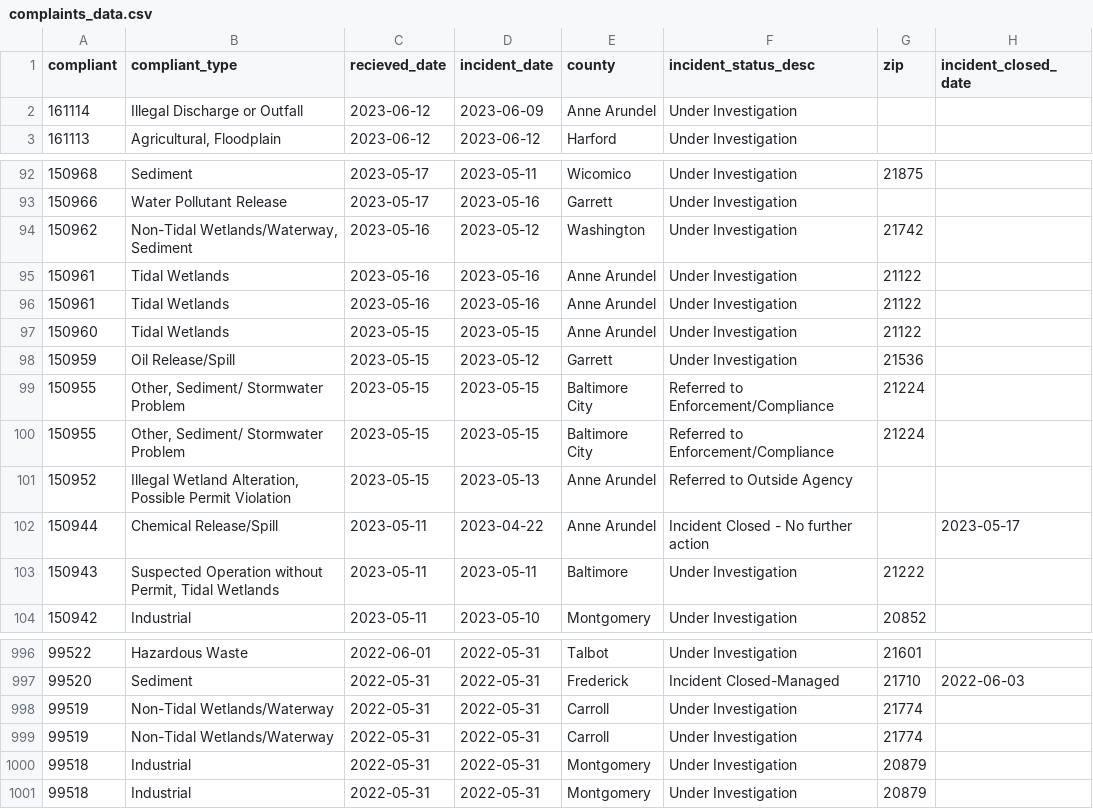
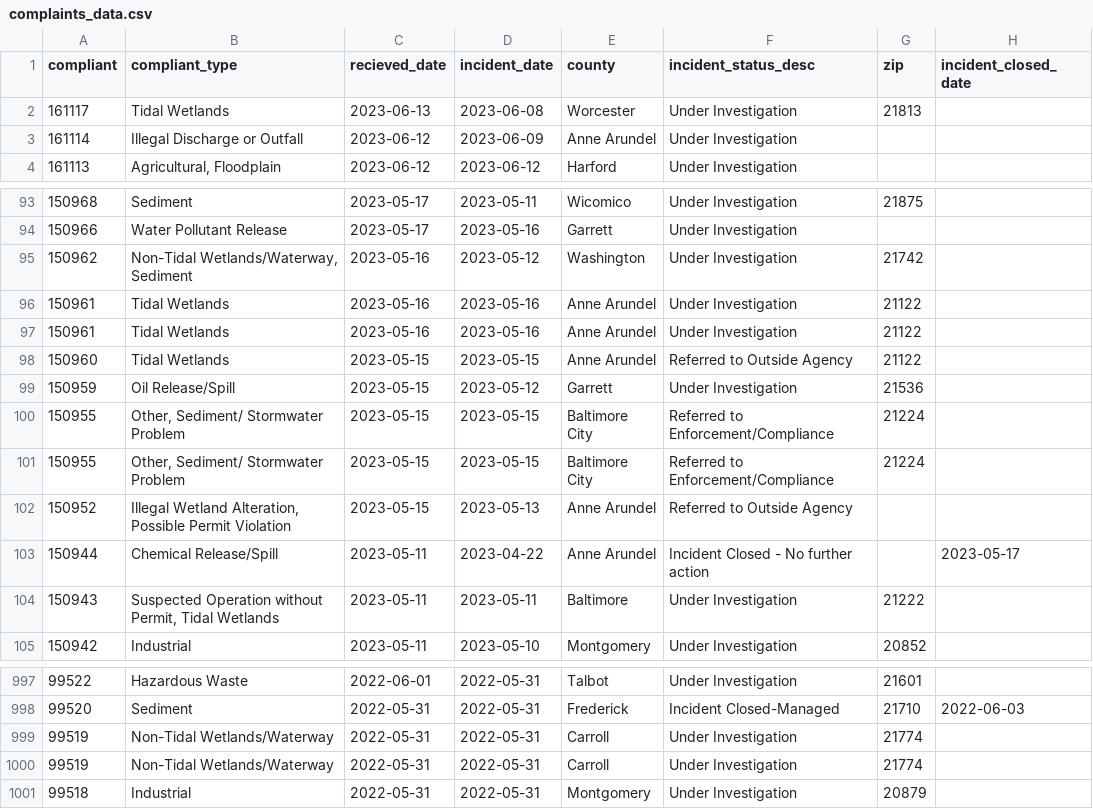
Before and after one commit to amandavhernan/enviro_complaints, a CSV file: complaints_data.csv, drawn as a sheet; only a part is shown, gaps mark what is left out.

Commit message:
new complaints found

```diff
--- a/complaints_data.csv
+++ b/complaints_data.csv
@@ -1,2 +1,3 @@
 compliant,compliant_type,recieved_date,incident_date,county,incident_status_desc,zip,incident_closed_date
+161117,Tidal Wetlands,2023-06-13,2023-06-08,Worcester,Under Investigation,21813,
 161114,Illegal Discharge or Outfall,2023-06-12,2023-06-09,Anne Arundel,Under Investigation,,
@@ -96,3 +97,3 @@ compliant,compliant_type,recieved_date,incident_date,county,incident_status_desc
 150961,Tidal Wetlands,2023-05-16,2023-05-16,Anne Arundel,Under Investigation,21122,
-150960,Tidal Wetlands,2023-05-15,2023-05-15,Anne Arundel,Under Investigation,21122,
+150960,Tidal Wetlands,2023-05-15,2023-05-15,Anne Arundel,Referred to Outside Agency,21122,
 150959,Oil Release/Spill,2023-05-15,2023-05-12,Garrett,Under Investigation,21536,
@@ -999,3 +1000,2 @@ compliant,compliant_type,recieved_date,incident_date,county,incident_status_desc
 99519,Non-Tidal Wetlands/Waterway,2022-05-31,2022-05-31,Carroll,Under Investigation,21774,
-99518,Industrial,2022-05-31,2022-05-31,Montgomery,Under Investigation,20879,
 99518,Industrial,2022-05-31,2022-05-31,Montgomery,Under Investigation,20879,
```
Also changed, not shown: 1 other file.
